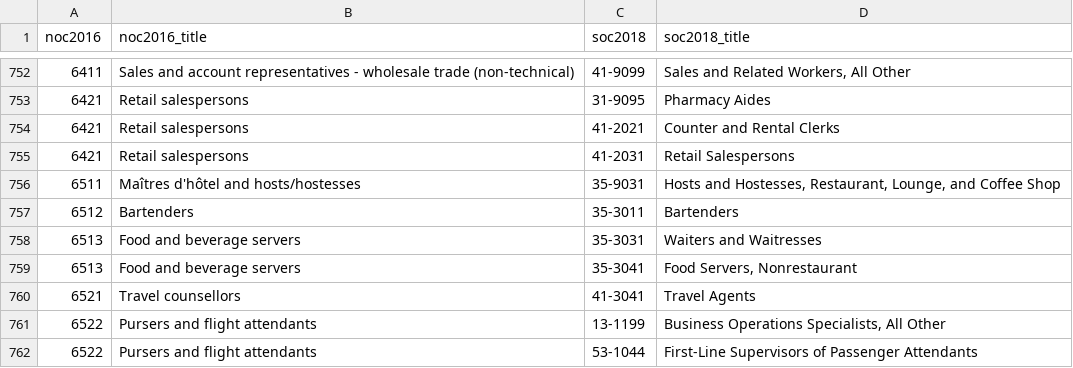
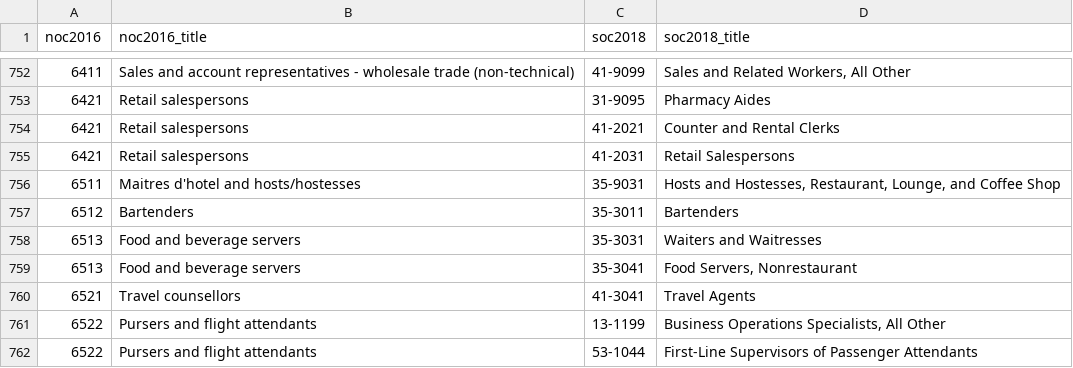
Before and after one commit to danielruss/codingsystems, a CSV file: noc2016_soc2018.csv, drawn as a sheet; only a part is shown, gaps mark what is left out; the diff names each change by its address in the sheet, - before the commit and + after, or states it on an @@ line.

Commit message:
Update noc2016_soc2018.csv
converted from ISO-8859-1 to UTF-8.

```diff
--- a/noc2016_soc2018.csv
+++ b/noc2016_soc2018.csv
-B756 (noc2016_title): Maîtres d'hôtel and hosts/hostesses
+B756 (noc2016_title): Maitres d'hotel and hosts/hostesses
```
